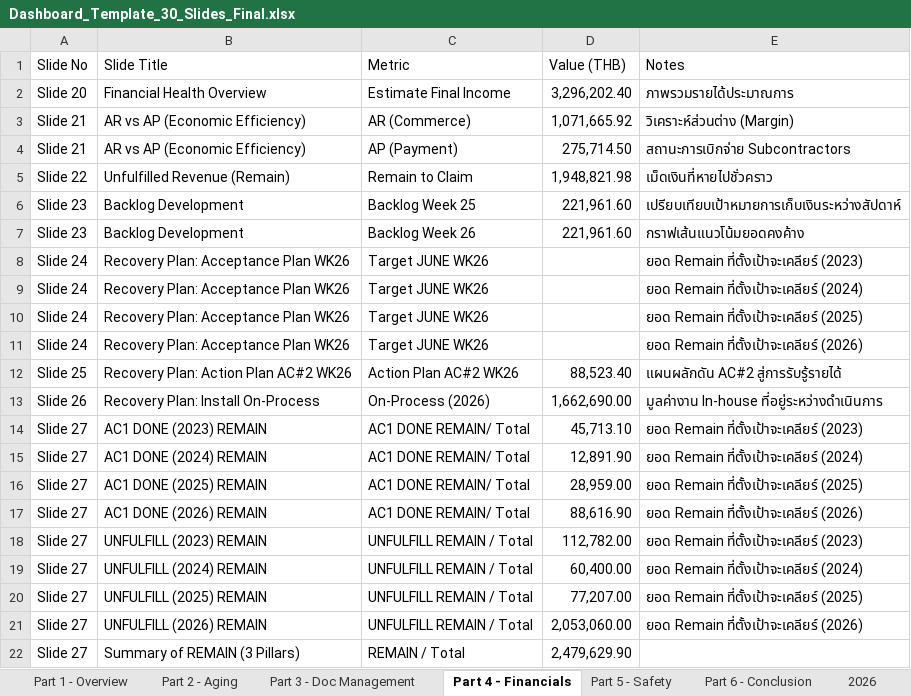
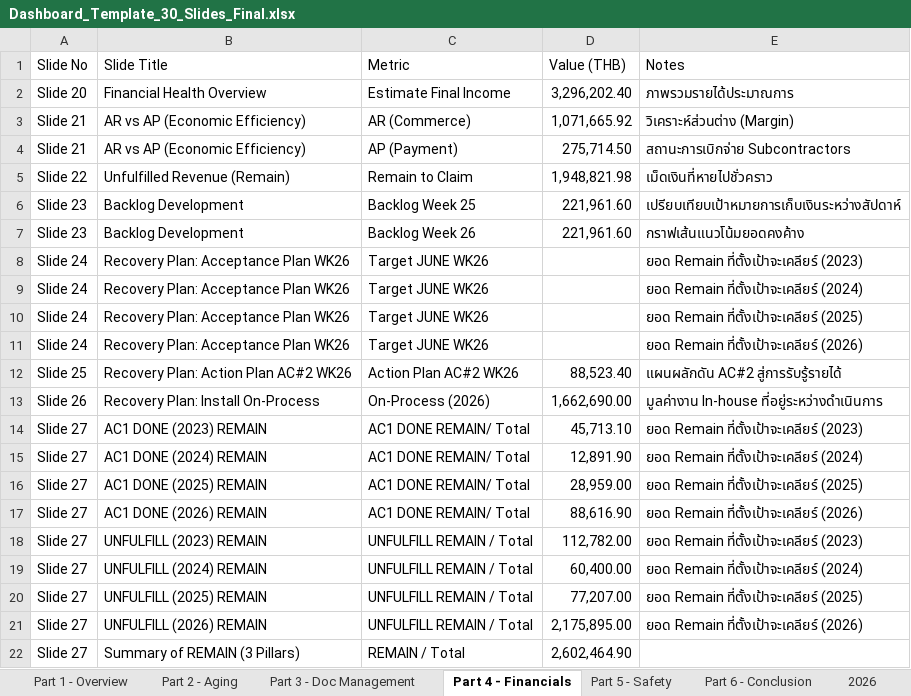
Before and after one commit to boonchotbor-design/0-Dashboard, an Excel workbook: Dashboard_Template_30_Slides_Final.xlsx, sheet Part 4 - Financials, drawn as a sheet; values as stored, in another font and other column widths than the file's, no borders; the diff names each change by its address in the sheet, - before the commit and + after, or states it on an @@ line.

```diff
--- a/Dashboard_Template_30_Slides_Final.xlsx (sheet Part 4 - Financials)
+++ b/Dashboard_Template_30_Slides_Final.xlsx (sheet Part 4 - Financials)
-D21 (Value (THB)): 2,053,060.00
+D21 (Value (THB)): 2,175,895.00
-D22 (Value (THB)): 2,479,629.90
+D22 (Value (THB)): 2,602,464.90
```
Also changed, not shown: sheet 2026, 2 other files.
